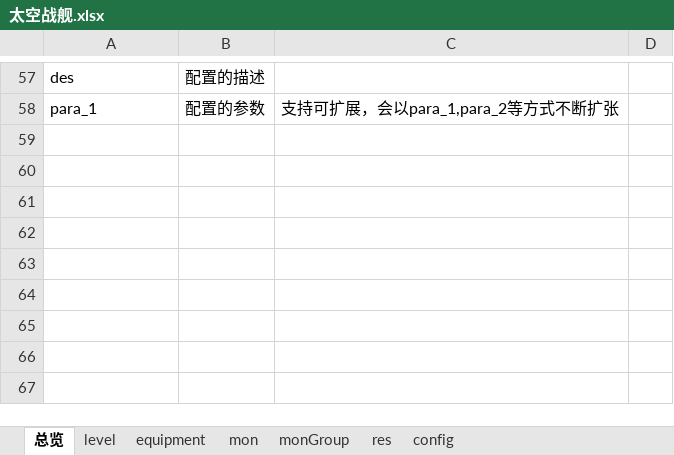
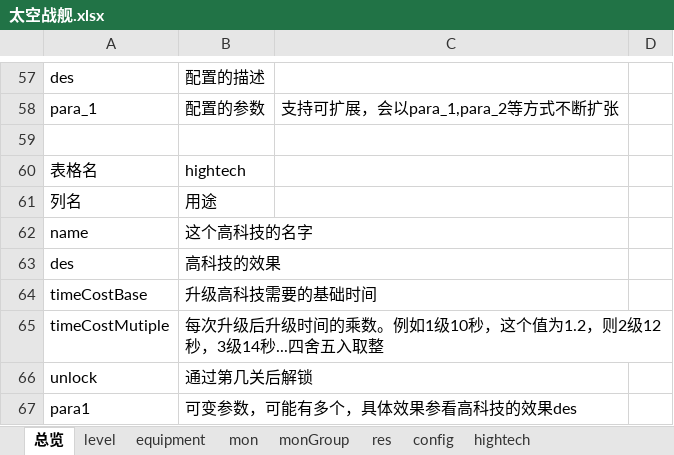
Before and after one commit to rlmclmc2-boop/space_idle, an Excel workbook: 太空战舰.xlsx, sheet 总览, drawn as a sheet; only a part is shown, gaps mark what is left out; values as stored, in another font and other column widths than the file's, no borders; the diff names each change by its address in the sheet, - before the commit and + after, or states it on an @@ line.

```diff
--- a/太空战舰.xlsx (sheet 总览)
+++ b/太空战舰.xlsx (sheet 总览)
+sheet tab: hightech
+row 59: (empty)
+row 60: 表格名 | hightech
+row 61: 列名 | 用途
+row 62: name | 这个高科技的名字
+row 63: des | 高科技的效果
+row 64: timeCostBase | 升级高科技需要的基础时间
+row 65: timeCostMutiple | 每次升级后升级时间的乘数。例如1级10秒，这个值为1.2，则2级12秒，3级14秒...四舍五入取整
+row 66: unlock | 通过第几关后解锁
+row 67: para1 | 可变参数，可能有多个，具体效果参看高科技的效果des
```
Also changed, not shown: sheet equipment, sheet mon, sheet config, space-battleship/config_excel/config.xlsx, space-battleship/config_excel/level.xlsx, 36 other files.
